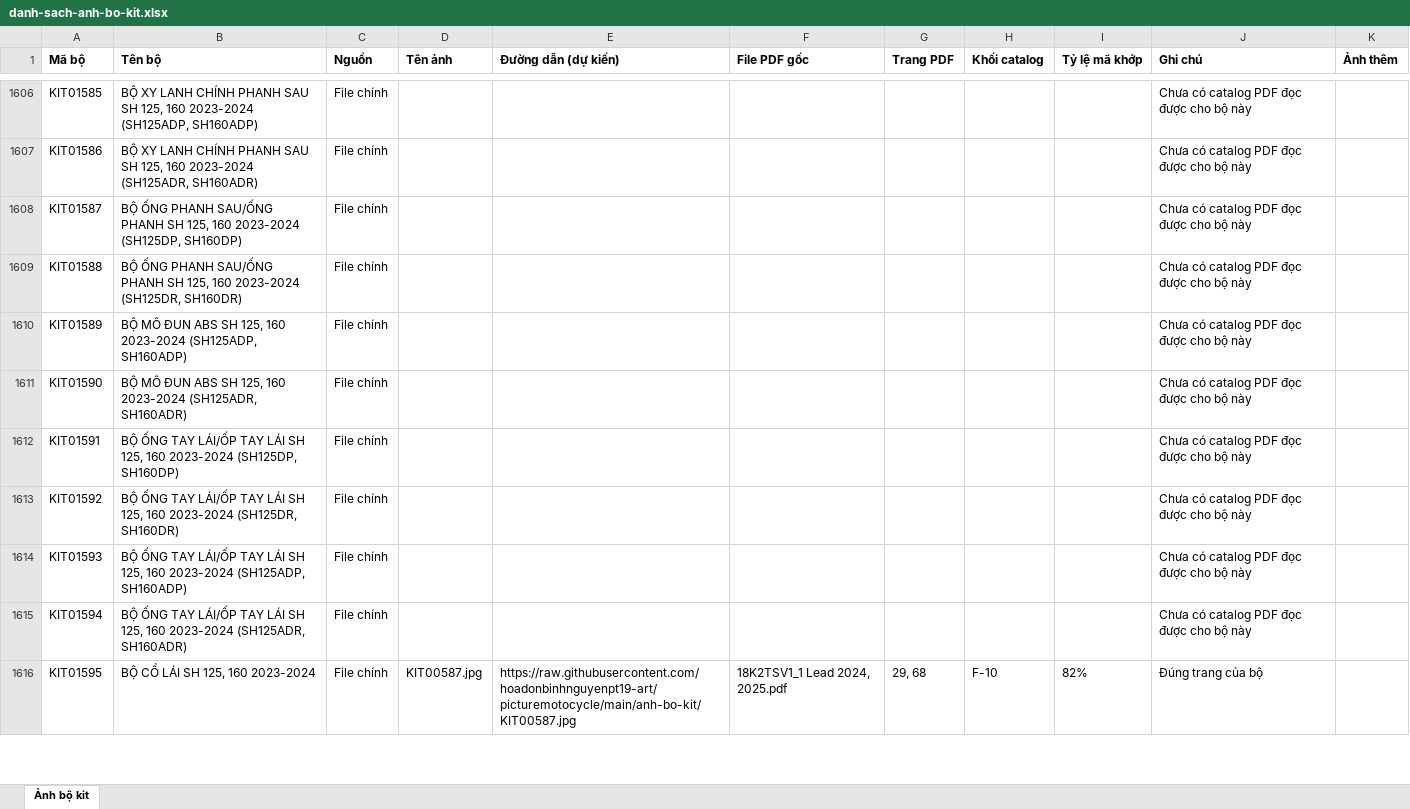
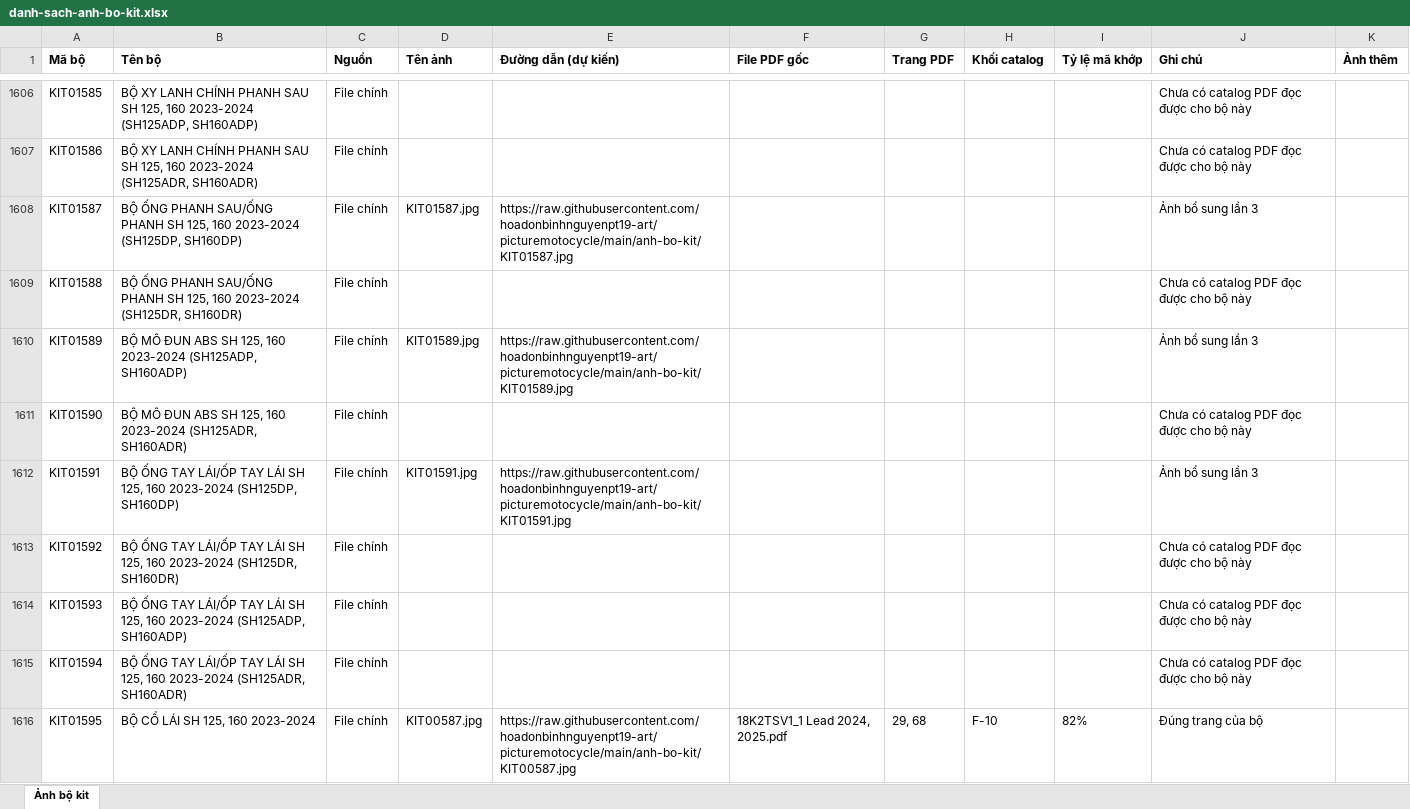
Before and after one commit to hoadonbinhnguyenpt19-art/picturemotocycle, an Excel workbook: data/danh-sach-anh-bo-kit.xlsx, sheet Ảnh bộ kit, drawn as a sheet; only a part is shown, gaps mark what is left out; values as stored, in another font and other column widths than the file's, no borders; the diff covers the shown part only; the diff names each change by its address in the sheet, - before the commit and + after, or states it on an @@ line.

```diff
--- a/data/danh-sach-anh-bo-kit.xlsx (sheet Ảnh bộ kit)
+++ b/data/danh-sach-anh-bo-kit.xlsx (sheet Ảnh bộ kit)
-D1608 (Tên ảnh): (empty)
+D1608 (Tên ảnh): KIT01587.jpg
-E1608 (Đường dẫn (dự kiến)): (empty)
+E1608 (Đường dẫn (dự kiến)): https://raw.githubusercontent.com/hoadonbinhnguyenpt19-art/picturemotocycle/main/anh-bo-kit/KIT01587.jpg
-J1608 (Ghi chú): Chưa có catalog PDF đọc được cho bộ này
+J1608 (Ghi chú): Ảnh bổ sung lần 3
-D1610 (Tên ảnh): (empty)
+D1610 (Tên ảnh): KIT01589.jpg
-E1610 (Đường dẫn (dự kiến)): (empty)
+E1610 (Đường dẫn (dự kiến)): https://raw.githubusercontent.com/hoadonbinhnguyenpt19-art/picturemotocycle/main/anh-bo-kit/KIT01589.jpg
-J1610 (Ghi chú): Chưa có catalog PDF đọc được cho bộ này
+J1610 (Ghi chú): Ảnh bổ sung lần 3
-D1612 (Tên ảnh): (empty)
+D1612 (Tên ảnh): KIT01591.jpg
-E1612 (Đường dẫn (dự kiến)): (empty)
+E1612 (Đường dẫn (dự kiến)): https://raw.githubusercontent.com/hoadonbinhnguyenpt19-art/picturemotocycle/main/anh-bo-kit/KIT01591.jpg
-J1612 (Ghi chú): Chưa có catalog PDF đọc được cho bộ này
+J1612 (Ghi chú): Ảnh bổ sung lần 3
```
Also changed, not shown: 105 edited cells elsewhere in this sheet, 40 other files.
